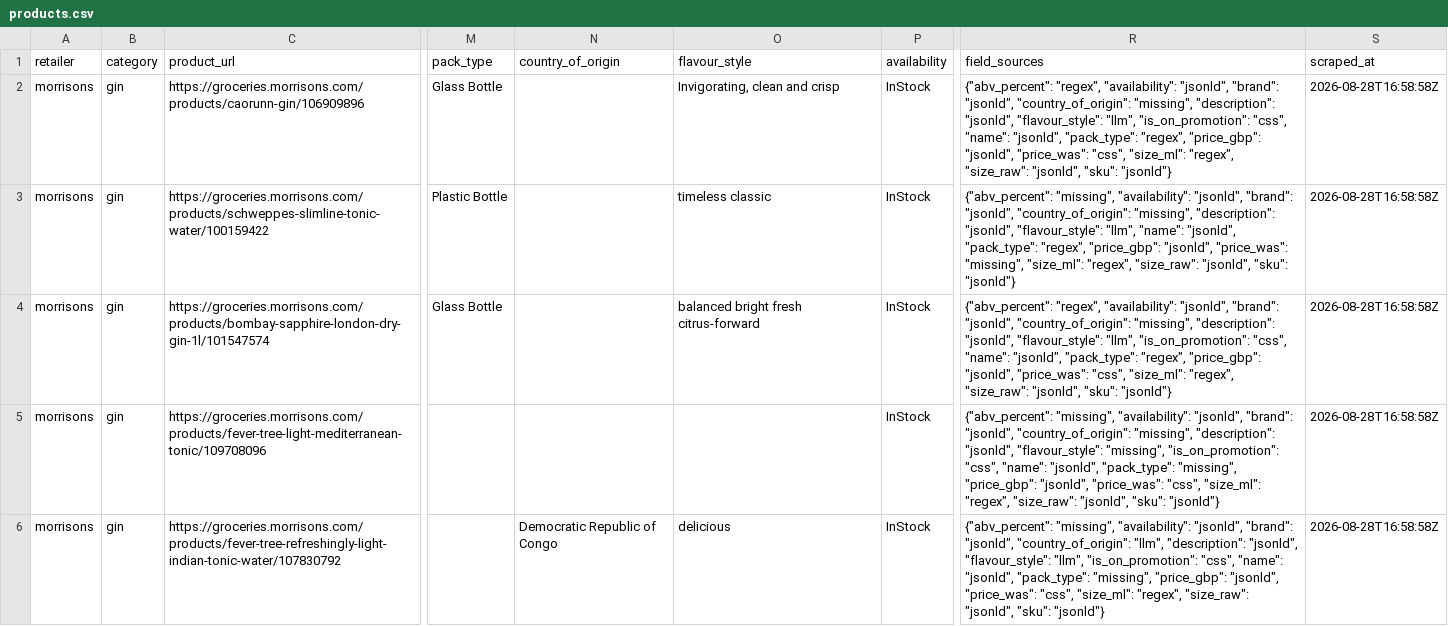
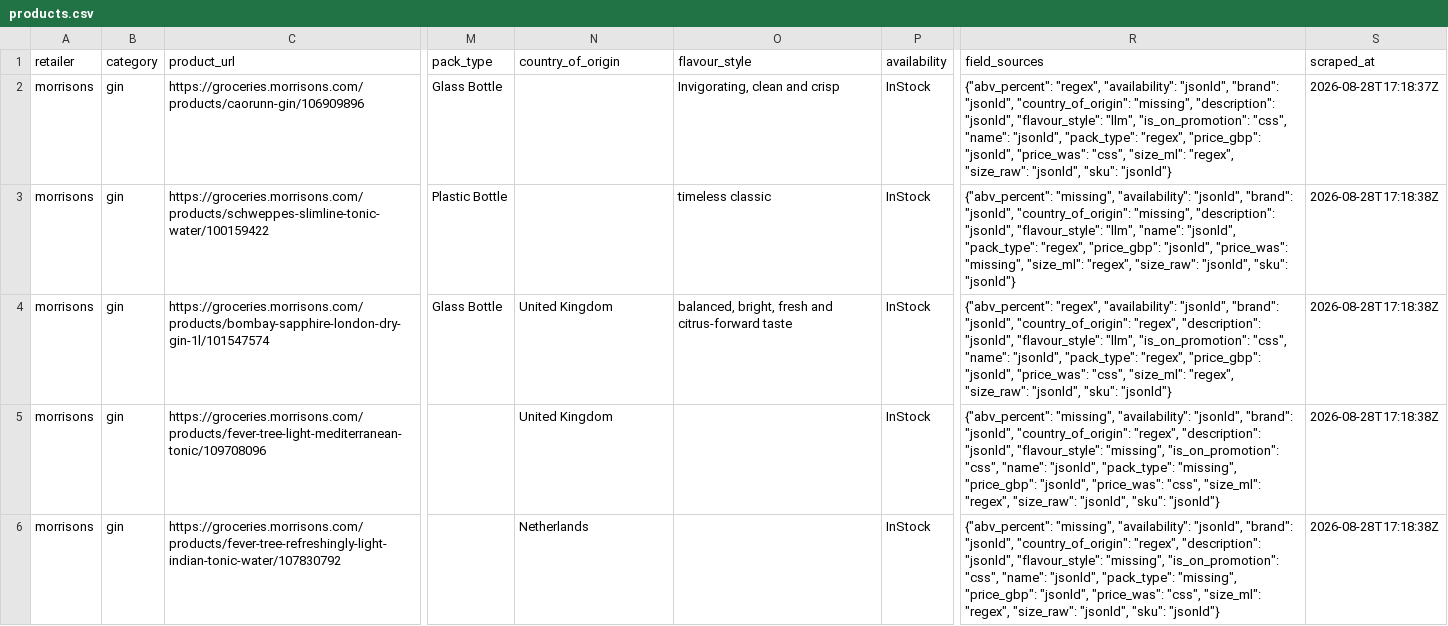
Before and after one commit to jadrianports/uk-retail-product-scraper, a CSV file: data/products.csv, drawn as a sheet; only a part is shown, gaps mark what is left out; the diff covers the shown part only; the diff names each change by its address in the sheet, - before the commit and + after, or states it on an @@ line.

Commit message:
data: refresh the dataset after the origin fixes

```diff
--- a/data/products.csv
+++ b/data/products.csv
-S2 (scraped_at): 2026-08-28T16:58:58Z
+S2 (scraped_at): 2026-08-28T17:18:37Z
-S3:S6 (scraped_at): 2026-08-28T16:58:58Z
+S3:S6 (scraped_at): 2026-08-28T17:18:38Z
-N4:N5 (country_of_origin): (empty)
+N4:N5 (country_of_origin): United Kingdom
-O4 (flavour_style): balanced bright fresh citrus-forward
+O4 (flavour_style): balanced, bright, fresh and citrus-forward taste
-R4 (field_sources): …"jsonld", "country_of_origin": "missing", "description": "jsonld",…
+R4 (field_sources): …"jsonld", "country_of_origin": "regex", "description": "jsonld",…
-R5 (field_sources): …"jsonld", "country_of_origin": "missing", "description": "jsonld",…
+R5 (field_sources): …"jsonld", "country_of_origin": "regex", "description": "jsonld",…
-N6 (country_of_origin): Democratic Republic of Congo
+N6 (country_of_origin): Netherlands
-O6 (flavour_style): delicious
+O6 (flavour_style): (empty)
-R6 (field_sources): …"jsonld", "country_of_origin": "llm", "description": "jsonld", "flavour_style": "llm", "is_on_promotion": "css",…
+R6 (field_sources): …"jsonld", "country_of_origin": "regex", "description": "jsonld", "flavour_style": "missing", "is_on_promotion": "css",…
```
Also changed, not shown: 50 edited cells elsewhere in this file, 1 other file.
